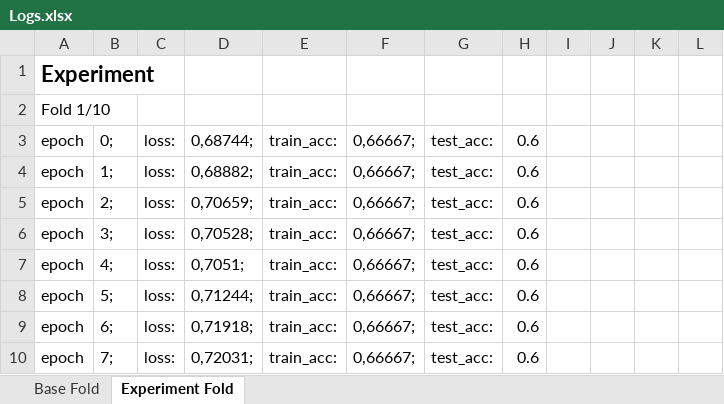
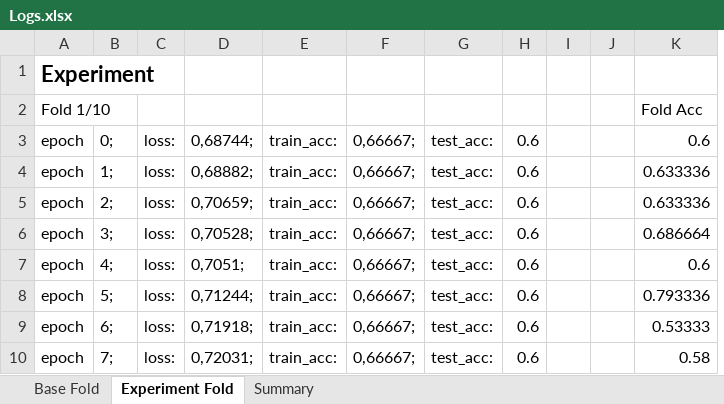
Before and after one commit to erlanggagatum/graph-ap, an Excel workbook: logs/Logs.xlsx, sheet Experiment Fold, drawn as a sheet; only a part is shown; values as stored, in another font and other column widths than the file's, no borders; removed rows and columns are numbered as before the commit, all else as after; the diff names each change by its address in the sheet, - before the commit and + after, or states it on an @@ line.

```diff
--- a/logs/Logs.xlsx (sheet Experiment Fold)
+++ b/logs/Logs.xlsx (sheet Experiment Fold)
+sheet tab: Summary
-column J, empty
-column K, empty
-column L, empty
+column J, empty
+column K, rows 2-10: Fold Acc | 0.6 | 0.633336 | 0.633336 | 0.686664 | 0.6 | 0.793336 | 0.53333 | 0.58
```
Also changed, not shown: sheet Base Fold, 2 other files.
